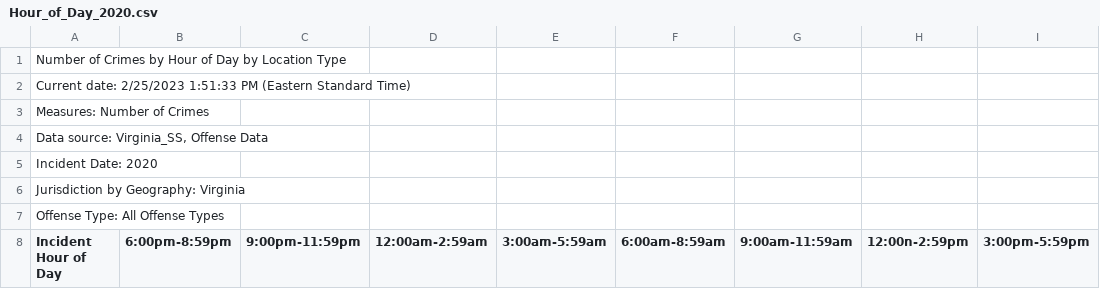
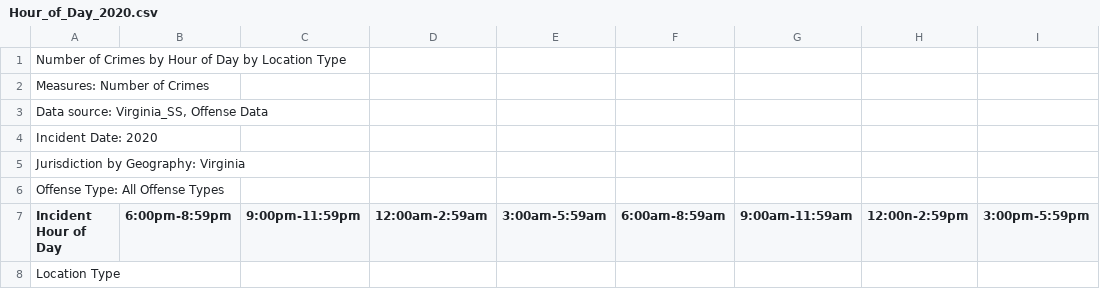
Before and after one commit to rpsantos06/Case-Study-Crimes, a CSV file: Hour_of_Day_2020.csv, drawn as a sheet; only a part is shown; the shorter side is filled out with more unchanged rows; the diff names each change by its address in the sheet, - before the commit and + after, or states it on an @@ line.

```diff
--- a/Hour_of_Day_2020.csv
+++ b/Hour_of_Day_2020.csv
-row 2: Current date: 2/25/2023 1:51:33 PM (Eastern Standard Time)
```
Also changed, not shown: Hour_of_Day_2017.csv, Hour_of_Day_2018.csv, 2 other files.
